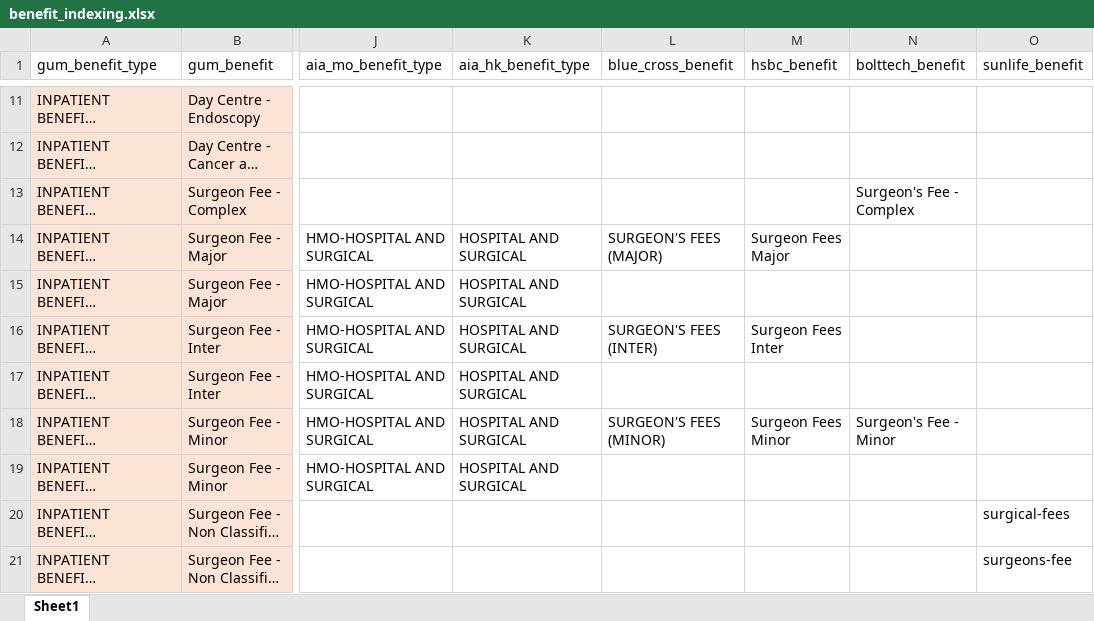
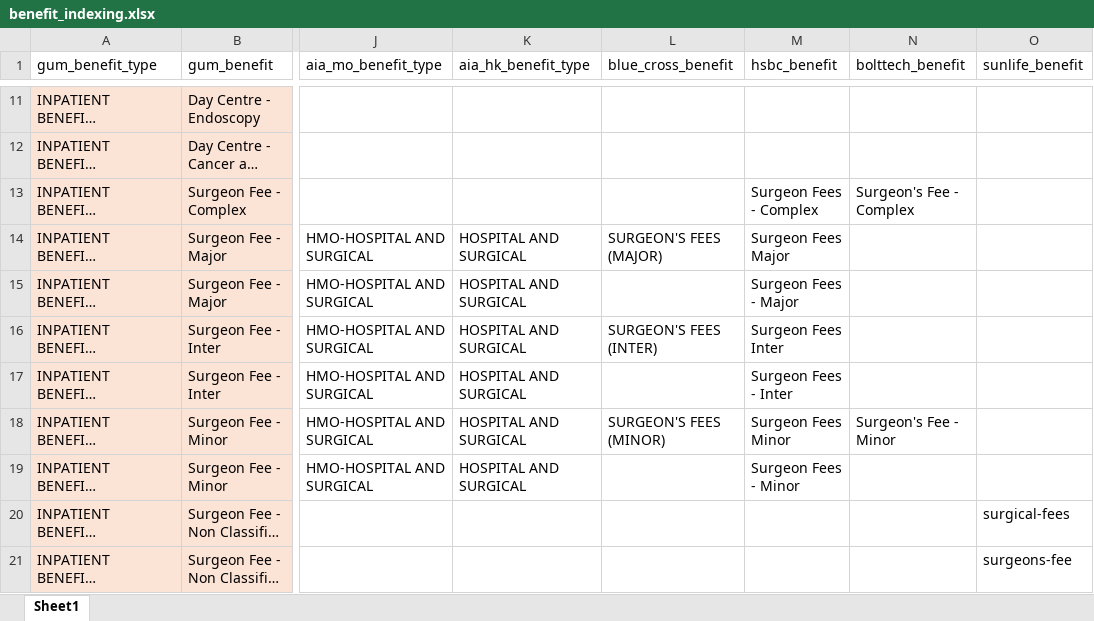
Before and after one commit to Tiriosh1007/RawClaimMCR, an Excel workbook: benefit_indexing.xlsx, sheet Sheet1, drawn as a sheet; only a part is shown, gaps mark what is left out; long unchanged cells end in …; values as stored, in another font and other column widths than the file's, no borders; the diff covers the shown part only; the diff names each change by its address in the sheet, - before the commit and + after, or states it on an @@ line.

Commit message:
update the indexing

```diff
--- a/benefit_indexing.xlsx (sheet Sheet1)
+++ b/benefit_indexing.xlsx (sheet Sheet1)
-M13 (hsbc_benefit): (empty)
+M13 (hsbc_benefit): Surgeon Fees - Complex
-M15 (hsbc_benefit): (empty)
+M15 (hsbc_benefit): Surgeon Fees - Major
-M17 (hsbc_benefit): (empty)
+M17 (hsbc_benefit): Surgeon Fees - Inter
-M19 (hsbc_benefit): (empty)
+M19 (hsbc_benefit): Surgeon Fees - Minor
```
Also changed, not shown: 9 added rows and 18 edited cells elsewhere in this sheet.
